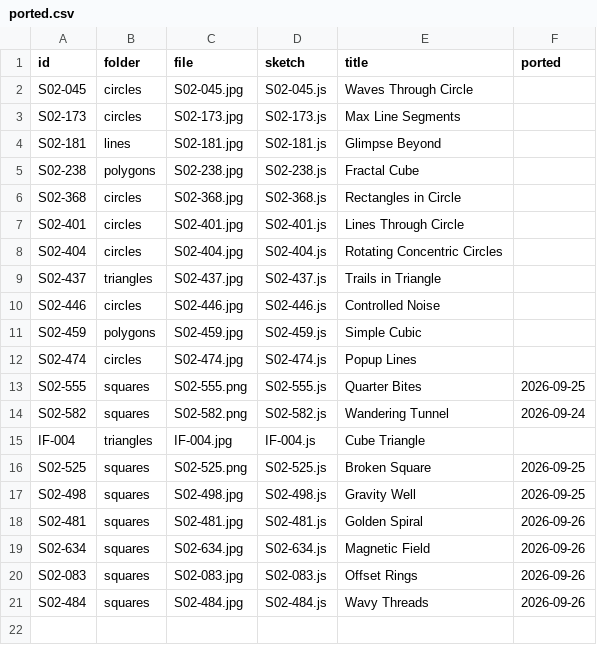
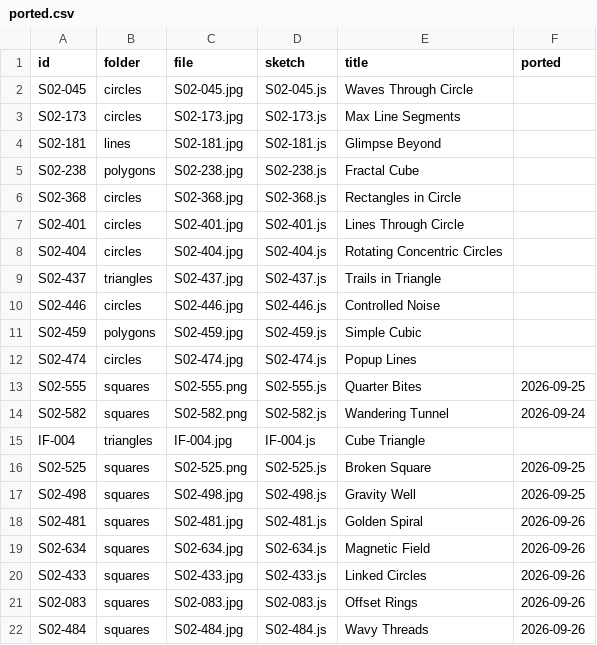
Before and after one commit to grayson-harrington/interactive-wallpaper, a CSV file: src/sketches/daily-minimal/ported.csv, drawn as a sheet.

```diff
--- a/src/sketches/daily-minimal/ported.csv
+++ b/src/sketches/daily-minimal/ported.csv
@@ -19,2 +19,3 @@ S02-481,squares,S02-481.jpg,S02-481.js,Golden Spiral,2026-09-26
 S02-634,squares,S02-634.jpg,S02-634.js,Magnetic Field,2026-09-26
+S02-433,squares,S02-433.jpg,S02-433.js,Linked Circles,2026-09-26
 S02-083,squares,S02-083.jpg,S02-083.js,Offset Rings,2026-09-26
```
Also changed, not shown: 3 other files.
